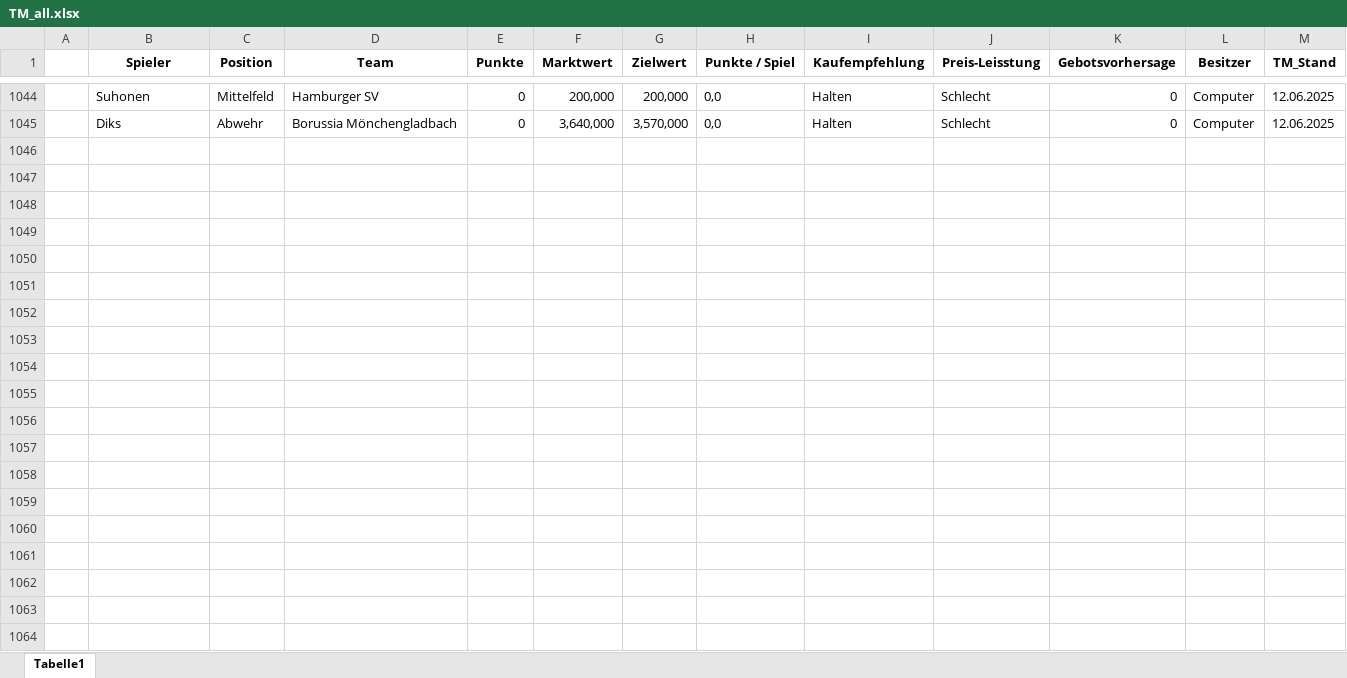
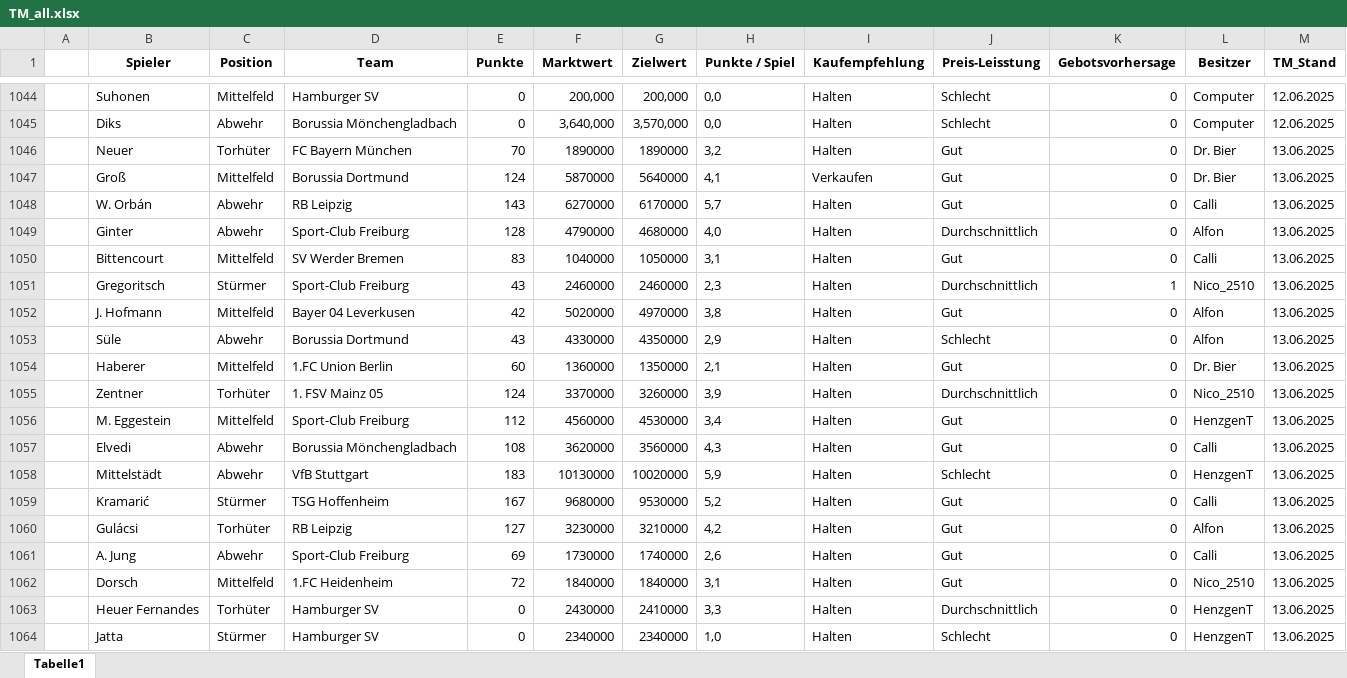
Before and after one commit to ternes90/comunio, an Excel workbook: TM_all.xlsx, sheet Tabelle1, drawn as a sheet; only a part is shown, gaps mark what is left out; values as stored, in another font and other column widths than the file's, no borders; the diff covers the shown part only; the diff names each change by its address in the sheet, - before the commit and + after, or states it on an @@ line.

```diff
--- a/TM_all.xlsx (sheet Tabelle1)
+++ b/TM_all.xlsx (sheet Tabelle1)
+row 1046:  | Neuer | Torhüter | FC Bayern München | 70 | 1890000 | 1890000 | 3,2 | Halten | Gut | 0 | Dr. Bier | 13.06.2025
+row 1047:  | Groß | Mittelfeld | Borussia Dortmund | 124 | 5870000 | 5640000 | 4,1 | Verkaufen | Gut | 0 | Dr. Bier | 13.06.2025
+row 1048:  | W. Orbán | Abwehr | RB Leipzig | 143 | 6270000 | 6170000 | 5,7 | Halten | Gut | 0 | Calli | 13.06.2025
+row 1049:  | Ginter | Abwehr | Sport-Club Freiburg | 128 | 4790000 | 4680000 | 4,0 | Halten | Durchschnittlich | 0 | Alfon | 13.06.2025
+row 1050:  | Bittencourt | Mittelfeld | SV Werder Bremen | 83 | 1040000 | 1050000 | 3,1 | Halten | Gut | 0 | Calli | 13.06.2025
+row 1051:  | Gregoritsch | Stürmer | Sport-Club Freiburg | 43 | 2460000 | 2460000 | 2,3 | Halten | Durchschnittlich | 1 | Nico_2510 | 13.06.2025
+row 1052:  | J. Hofmann | Mittelfeld | Bayer 04 Leverkusen | 42 | 5020000 | 4970000 | 3,8 | Halten | Gut | 0 | Alfon | 13.06.2025
+row 1053:  | Süle | Abwehr | Borussia Dortmund | 43 | 4330000 | 4350000 | 2,9 | Halten | Schlecht | 0 | Alfon | 13.06.2025
+row 1054:  | Haberer | Mittelfeld | 1.FC Union Berlin | 60 | 1360000 | 1350000 | 2,1 | Halten | Gut | 0 | Dr. Bier | 13.06.2025
+row 1055:  | Zentner | Torhüter | 1. FSV Mainz 05 | 124 | 3370000 | 3260000 | 3,9 | Halten | Durchschnittlich | 0 | Nico_2510 | 13.06.2025
+row 1056:  | M. Eggestein | Mittelfeld | Sport-Club Freiburg | 112 | 4560000 | 4530000 | 3,4 | Halten | Gut | 0 | HenzgenT | 13.06.2025
+row 1057:  | Elvedi | Abwehr | Borussia Mönchengladbach | 108 | 3620000 | 3560000 | 4,3 | Halten | Gut | 0 | Calli | 13.06.2025
+row 1058:  | Mittelstädt | Abwehr | VfB Stuttgart | 183 | 10130000 | 10020000 | 5,9 | Halten | Schlecht | 0 | HenzgenT | 13.06.2025
+row 1059:  | Kramarić | Stürmer | TSG Hoffenheim | 167 | 9680000 | 9530000 | 5,2 | Halten | Gut | 0 | Calli | 13.06.2025
+row 1060:  | Gulácsi | Torhüter | RB Leipzig | 127 | 3230000 | 3210000 | 4,2 | Halten | Gut | 0 | Alfon | 13.06.2025
+row 1061:  | A. Jung | Abwehr | Sport-Club Freiburg | 69 | 1730000 | 1740000 | 2,6 | Halten | Gut | 0 | Calli | 13.06.2025
+row 1062:  | Dorsch | Mittelfeld | 1.FC Heidenheim | 72 | 1840000 | 1840000 | 3,1 | Halten | Gut | 0 | Nico_2510 | 13.06.2025
+row 1063:  | Heuer Fernandes | Torhüter | Hamburger SV | 0 | 2430000 | 2410000 | 3,3 | Halten | Durchschnittlich | 0 | HenzgenT | 13.06.2025
+row 1064:  | Jatta | Stürmer | Hamburger SV | 0 | 2340000 | 2340000 | 1,0 | Halten | Schlecht | 0 | HenzgenT | 13.06.2025
```
Also changed, not shown: 70 added rows elsewhere in this sheet, TRANSFERS_all.xlsx.
